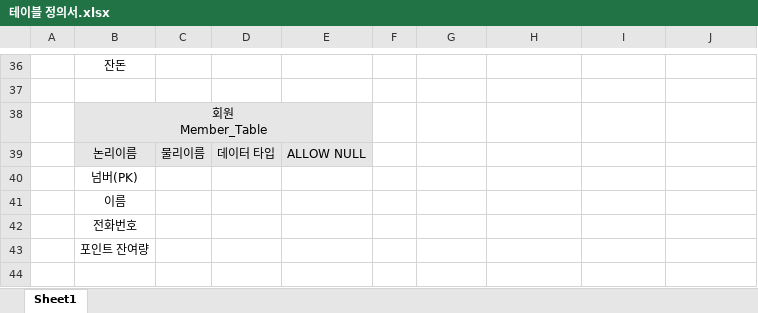
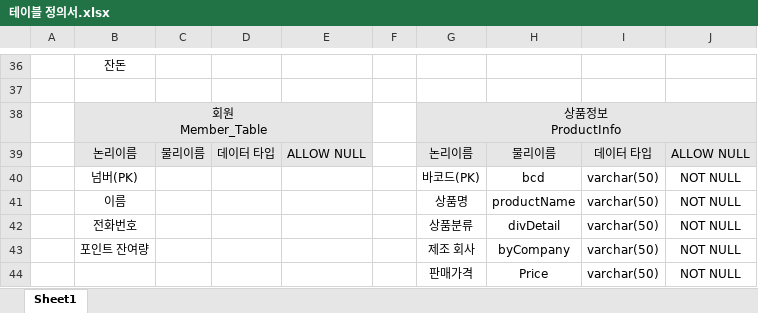
Before and after one commit to goal6722/CsharpProject, an Excel workbook: 기타/테이블 정의서/테이블 정의서.xlsx, sheet Sheet1, drawn as a sheet; only a part is shown, gaps mark what is left out; values as stored, in another font and other column widths than the file's, no borders; removed rows and columns are numbered as before the commit, all else as after; ↵ is a line break in a cell; the diff names each change by its address in the sheet, - before the commit and + after, or states it on an @@ line.

Commit message:
테이블 정의서 업데이트
QR코드에 들어갈 상품정보를 업데이트 했습니다.

```diff
--- a/기타/테이블 정의서/테이블 정의서.xlsx (sheet Sheet1)
+++ b/기타/테이블 정의서/테이블 정의서.xlsx (sheet Sheet1)
-G38: (empty)
+G38: 상품정보 ↵ ProductInfo
-G38:J39 fill: none
+G38:J39 fill: #E7E6E6
+G38:J38 merged
-G39: (empty)
+G39: 논리이름
-H39: (empty)
+H39: 물리이름
-I39: (empty)
+I39: 데이터 타입
-J39: (empty)
+J39: ALLOW NULL
-row 40:  | 넘버(PK)
-row 41:  | 이름
-row 42:  | 전화번호
-row 43:  | 포인트 잔여량
+row 40:  | 넘버(PK) |  |  |  |  | 바코드(PK) | bcd | varchar(50) | NOT NULL
+row 41:  | 이름 |  |  |  |  | 상품명 | productName | varchar(50) | NOT NULL
+row 42:  | 전화번호 |  |  |  |  | 상품분류 | divDetail | varchar(50) | NOT NULL
+row 43:  | 포인트 잔여량 |  |  |  |  | 제조 회사 | byCompany | varchar(50) | NOT NULL
+row 44:  |  |  |  |  |  | 판매가격 | Price | varchar(50) | NOT NULL
```
